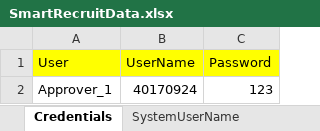
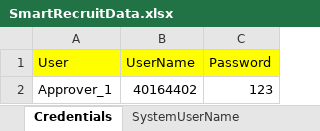
Before and after one commit to markapuramhari/SmartFormPlus_master, an Excel workbook: src/main/resources/data/SmartRecruitData.xlsx, sheet Credentials, drawn as a sheet; values as stored, in another font and other column widths than the file's, no borders; the diff names each change by its address in the sheet, - before the commit and + after, or states it on an @@ line.

```diff
--- a/src/main/resources/data/SmartRecruitData.xlsx (sheet Credentials)
+++ b/src/main/resources/data/SmartRecruitData.xlsx (sheet Credentials)
-B2 (UserName): 40170924
+B2 (UserName): 40164402
```
Also changed, not shown: sheet Requisition-TestData, target/classes/data/SmartRecruitData.xlsx, 8 other files.
